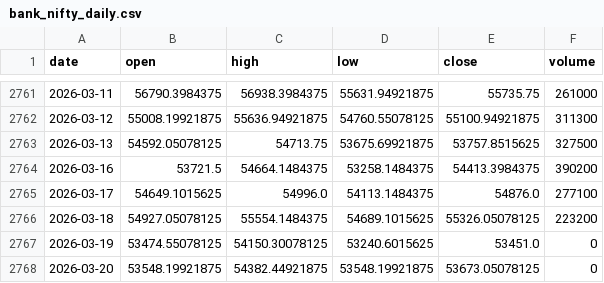
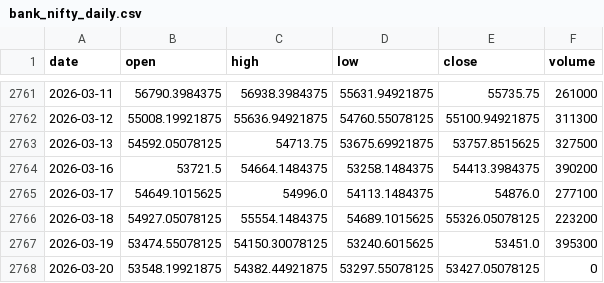
Before and after one commit to pravindev666/David-V666, a CSV file: data/bank_nifty_daily.csv, drawn as a sheet; only a part is shown, gaps mark what is left out.

```diff
--- a/data/bank_nifty_daily.csv
+++ b/data/bank_nifty_daily.csv
@@ -2766,3 +2766,3 @@ date,open,high,low,close,volume
 2026-03-18,54927.05078125,55554.1484375,54689.1015625,55326.05078125,223200
-2026-03-19,53474.55078125,54150.30078125,53240.6015625,53451.0,0
-2026-03-20,53548.19921875,54382.44921875,53548.19921875,53673.05078125,0
+2026-03-19,53474.55078125,54150.30078125,53240.6015625,53451.0,395300
+2026-03-20,53548.19921875,54382.44921875,53297.55078125,53427.05078125,0
```
Also changed, not shown: data/nifty_daily.csv, data/sp500_daily.csv, 3 other files.
